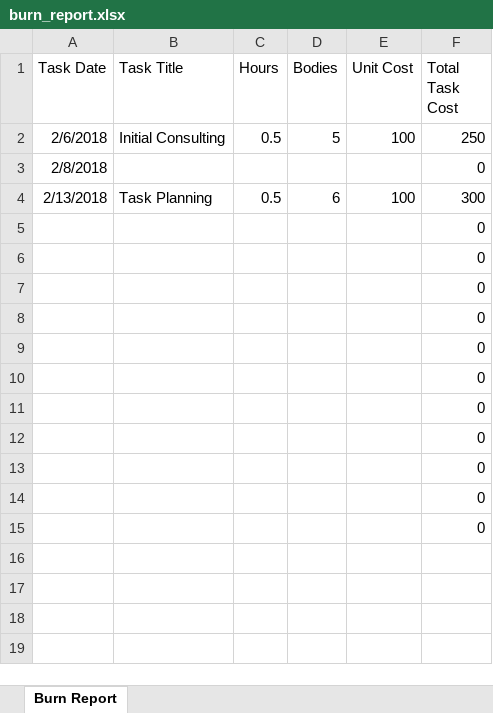
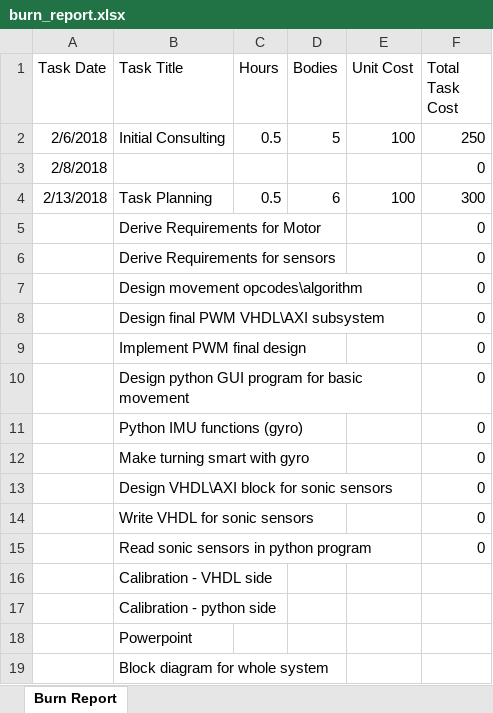
Before and after one commit to zweed4u/Embedded-Systems-Design-II, an Excel workbook: team_folder/newFolder/burn_report.xlsx, sheet Burn Report, drawn as a sheet; values as stored, in another font and other column widths than the file's, no borders; the diff names each change by its address in the sheet, - before the commit and + after, or states it on an @@ line.

Commit message:
Revised burn report with task list in team meeting

```diff
--- a/team_folder/newFolder/burn_report.xlsx (sheet Burn Report)
+++ b/team_folder/newFolder/burn_report.xlsx (sheet Burn Report)
-B5 (Task Title): (empty)
+B5 (Task Title): Derive Requirements for Motor
-B6 (Task Title): (empty)
+B6 (Task Title): Derive Requirements for sensors
-B7 (Task Title): (empty)
+B7 (Task Title): Design movement opcodes\algorithm
-B8 (Task Title): (empty)
+B8 (Task Title): Design final PWM VHDL\AXI subsystem
-B9 (Task Title): (empty)
+B9 (Task Title): Implement PWM final design
-B10 (Task Title): (empty)
+B10 (Task Title): Design python GUI program for basic movement
-B11 (Task Title): (empty)
+B11 (Task Title): Python IMU functions (gyro)
-B12 (Task Title): (empty)
+B12 (Task Title): Make turning smart with gyro
-B13 (Task Title): (empty)
+B13 (Task Title): Design VHDL\AXI block for sonic sensors
-B14 (Task Title): (empty)
+B14 (Task Title): Write VHDL for sonic sensors
-B15 (Task Title): (empty)
+B15 (Task Title): Read sonic sensors in python program
+row 16:  | Calibration - VHDL side
+row 17:  | Calibration - python side
+row 18:  | Powerpoint
+row 19:  | Block diagram for whole system
```
